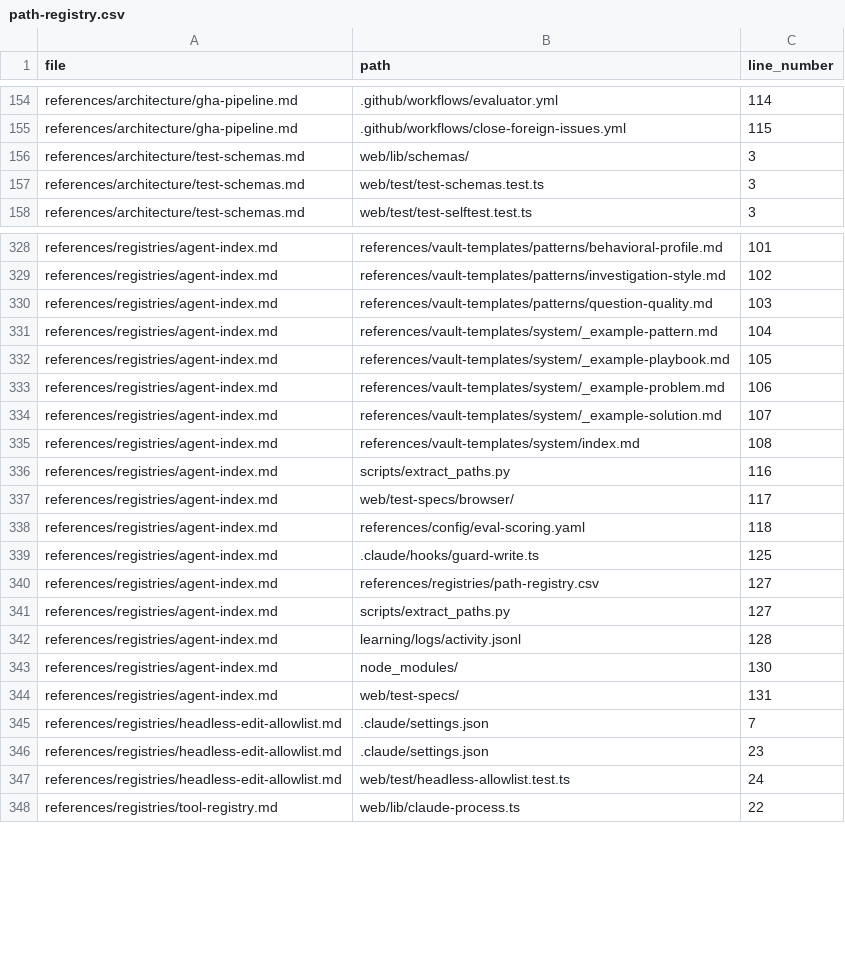
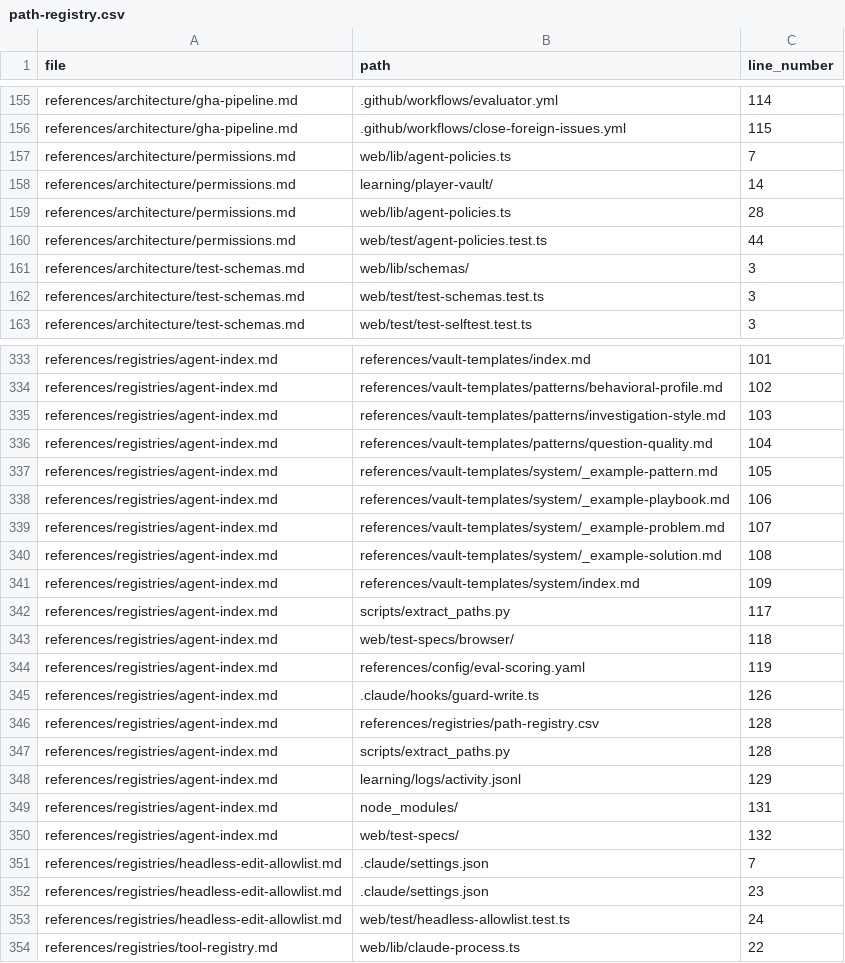
Before and after one commit to drashtishah/aws-simulator, a CSV file: references/registries/path-registry.csv, drawn as a sheet; only a part is shown, gaps mark what is left out; addresses are those after the commit; the diff covers the shown part only; the diff names each change by its address in the sheet, - before the commit and + after, or states it on an @@ line.

```diff
--- a/references/registries/path-registry.csv
+++ b/references/registries/path-registry.csv
+row 157: references/architecture/permissions.md | web/lib/agent-policies.ts | 7
+row 158: references/architecture/permissions.md | learning/player-vault/ | 14
+row 159: references/architecture/permissions.md | web/lib/agent-policies.ts | 28
+row 160: references/architecture/permissions.md | web/test/agent-policies.test.ts | 44
-B333 (path): references/vault-templates/patterns/behavioral-profile.md
+B333 (path): references/vault-templates/index.md
-B334 (path): references/vault-templates/patterns/investigation-style.md
+B334 (path): references/vault-templates/patterns/behavioral-profile.md
-B335 (path): references/vault-templates/patterns/question-quality.md
+B335 (path): references/vault-templates/patterns/investigation-style.md
-B336 (path): references/vault-templates/system/_example-pattern.md
+B336 (path): references/vault-templates/patterns/question-quality.md
-B337 (path): references/vault-templates/system/_example-playbook.md
+B337 (path): references/vault-templates/system/_example-pattern.md
-B338 (path): references/vault-templates/system/_example-problem.md
+B338 (path): references/vault-templates/system/_example-playbook.md
-B339 (path): references/vault-templates/system/_example-solution.md
+B339 (path): references/vault-templates/system/_example-problem.md
-B340 (path): references/vault-templates/system/index.md
+B340 (path): references/vault-templates/system/_example-solution.md
+row 341: references/registries/agent-index.md | references/vault-templates/system/index.md | 109
-C342 (line_number): 116
+C342 (line_number): 117
-C343 (line_number): 117
+C343 (line_number): 118
-C344 (line_number): 118
+C344 (line_number): 119
-C345 (line_number): 125
+C345 (line_number): 126
-C346:C347 (line_number): 127
+C346:C347 (line_number): 128
-C348 (line_number): 128
+C348 (line_number): 129
-C349 (line_number): 130
+C349 (line_number): 131
-C350 (line_number): 131
+C350 (line_number): 132
```
Also changed, not shown: 3 added rows, 2 removed rows and 31 edited cells elsewhere in this file, 2 other files.
